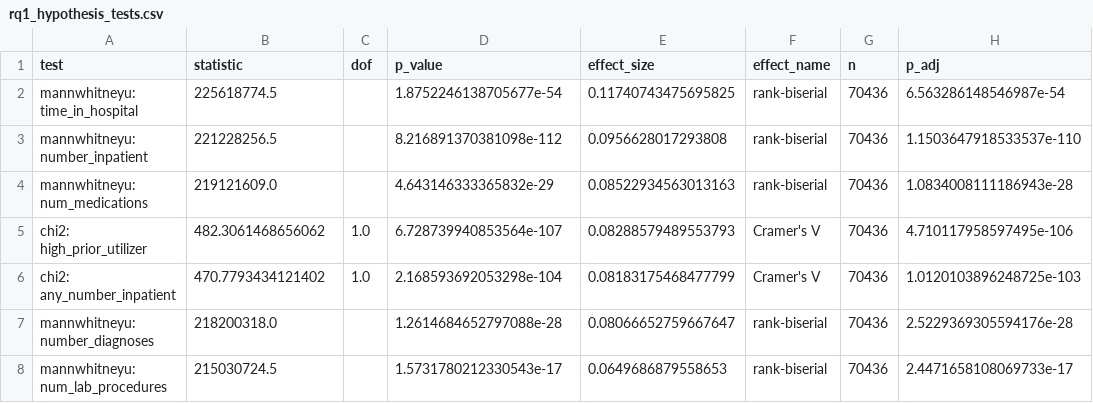
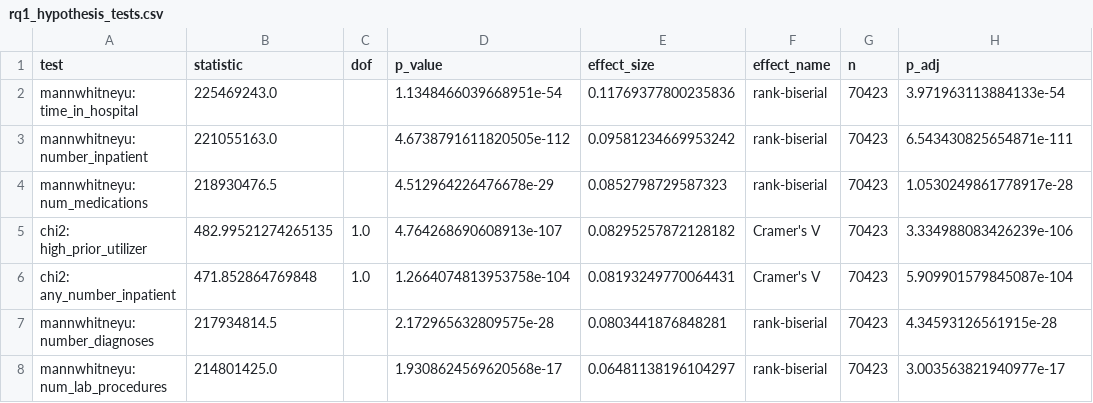
Before and after one commit to antoinewrd1/carebridge-diabetes-platform, a CSV file: reports/tables/rq1_hypothesis_tests.csv, drawn as a sheet; only a part is shown; the diff covers the shown part only; the diff names each change by its address in the sheet, - before the commit and + after, or states it on an @@ line.

```diff
--- a/reports/tables/rq1_hypothesis_tests.csv
+++ b/reports/tables/rq1_hypothesis_tests.csv
-B2 (statistic): 225618774.5
+B2 (statistic): 225469243.0
-D2 (p_value): 1.8752246138705677e-54
+D2 (p_value): 1.1348466039668951e-54
-E2 (effect_size): 0.11740743475695825
+E2 (effect_size): 0.11769377800235836
-G2:G8 (n): 70436
+G2:G8 (n): 70423
-H2 (p_adj): 6.563286148546987e-54
+H2 (p_adj): 3.971963113884133e-54
-B3 (statistic): 221228256.5
+B3 (statistic): 221055163.0
-D3 (p_value): 8.216891370381098e-112
+D3 (p_value): 4.6738791611820505e-112
-E3 (effect_size): 0.0956628017293808
+E3 (effect_size): 0.09581234669953242
-H3 (p_adj): 1.1503647918533537e-110
+H3 (p_adj): 6.543430825654871e-111
-B4 (statistic): 219121609.0
+B4 (statistic): 218930476.5
-D4 (p_value): 4.643146333365832e-29
+D4 (p_value): 4.512964226476678e-29
-E4 (effect_size): 0.08522934563013163
+E4 (effect_size): 0.0852798729587323
-H4 (p_adj): 1.0834008111186943e-28
+H4 (p_adj): 1.0530249861778917e-28
-B5 (statistic): 482.3061468656062
+B5 (statistic): 482.99521274265135
-D5 (p_value): 6.728739940853564e-107
+D5 (p_value): 4.764268690608913e-107
-E5 (effect_size): 0.08288579489553793
+E5 (effect_size): 0.08295257872128182
-H5 (p_adj): 4.710117958597495e-106
+H5 (p_adj): 3.334988083426239e-106
-B6 (statistic): 470.7793434121402
+B6 (statistic): 471.852864769848
-D6 (p_value): 2.168593692053298e-104
+D6 (p_value): 1.2664074813953758e-104
-E6 (effect_size): 0.08183175468477799
+E6 (effect_size): 0.08193249770064431
-H6 (p_adj): 1.0120103896248725e-103
+H6 (p_adj): 5.909901579845087e-104
-B7 (statistic): 218200318.0
+B7 (statistic): 217934814.5
-D7 (p_value): 1.2614684652797088e-28
+D7 (p_value): 2.172965632809575e-28
-E7 (effect_size): 0.08066652759667647
+E7 (effect_size): 0.0803441876848281
-H7 (p_adj): 2.5229369305594176e-28
+H7 (p_adj): 4.34593126561915e-28
-B8 (statistic): 215030724.5
+B8 (statistic): 214801425.0
-D8 (p_value): 1.5731780212330543e-17
+D8 (p_value): 1.9308624569620568e-17
-E8 (effect_size): 0.0649686879558653
+E8 (effect_size): 0.06481138196104297
-H8 (p_adj): 2.4471658108069733e-17
+H8 (p_adj): 3.003563821940977e-17
```
Also changed, not shown: 35 edited cells elsewhere in this file, reports/tables/h1b_adjusted_odds.csv, 5 other files.
